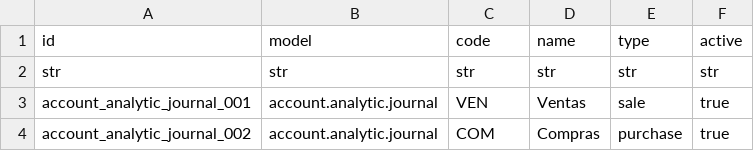
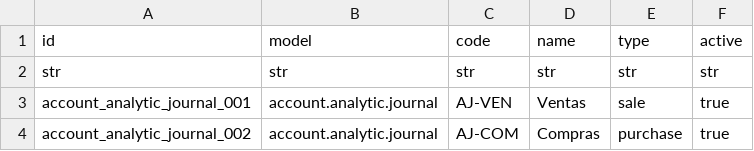
Before and after one commit to Vauxoo/csv2xml, a CSV file: csv2xml/csv2xml/data/csv_template/account_analytic_journal/account_analytic_journal.csv, drawn as a sheet.

Commit message:
[ADD] Added new file that linked account analytic journal with account journal. [IMP] Added new files .csv in __config__.py.

```diff
--- a/csv2xml/csv2xml/data/csv_template/account_analytic_journal/account_analytic_journal.csv
+++ b/csv2xml/csv2xml/data/csv_template/account_analytic_journal/account_analytic_journal.csv
@@ -2,3 +2,3 @@ id,model,code,name,type,active
 str,str,str,str,str,str
-account_analytic_journal_001,account.analytic.journal,VEN,Ventas,sale,true
-account_analytic_journal_002,account.analytic.journal,COM,Compras,purchase,true
+account_analytic_journal_001,account.analytic.journal,AJ-VEN,Ventas,sale,true
+account_analytic_journal_002,account.analytic.journal,AJ-COM,Compras,purchase,true
```
Also changed, not shown: 3 other files.
